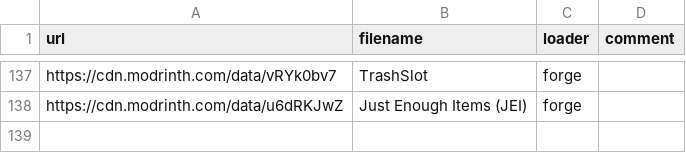
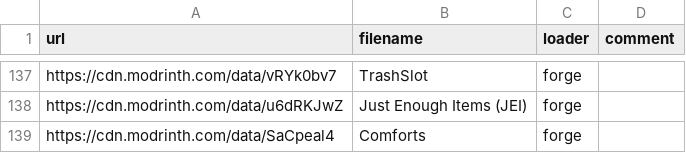
Before and after one commit to Kseen715/kaidame, a CSV file: getters/common.csv, drawn as a sheet; only a part is shown, gaps mark what is left out.

Commit message:
Added Comforts mod

```diff
--- a/getters/common.csv
+++ b/getters/common.csv
@@ -138 +138,2 @@ url,filename,loader,comment
 "https://cdn.modrinth.com/data/u6dRKJwZ","Just Enough Items (JEI)","forge",""
+"https://cdn.modrinth.com/data/SaCpeal4","Comforts","forge",""
```
